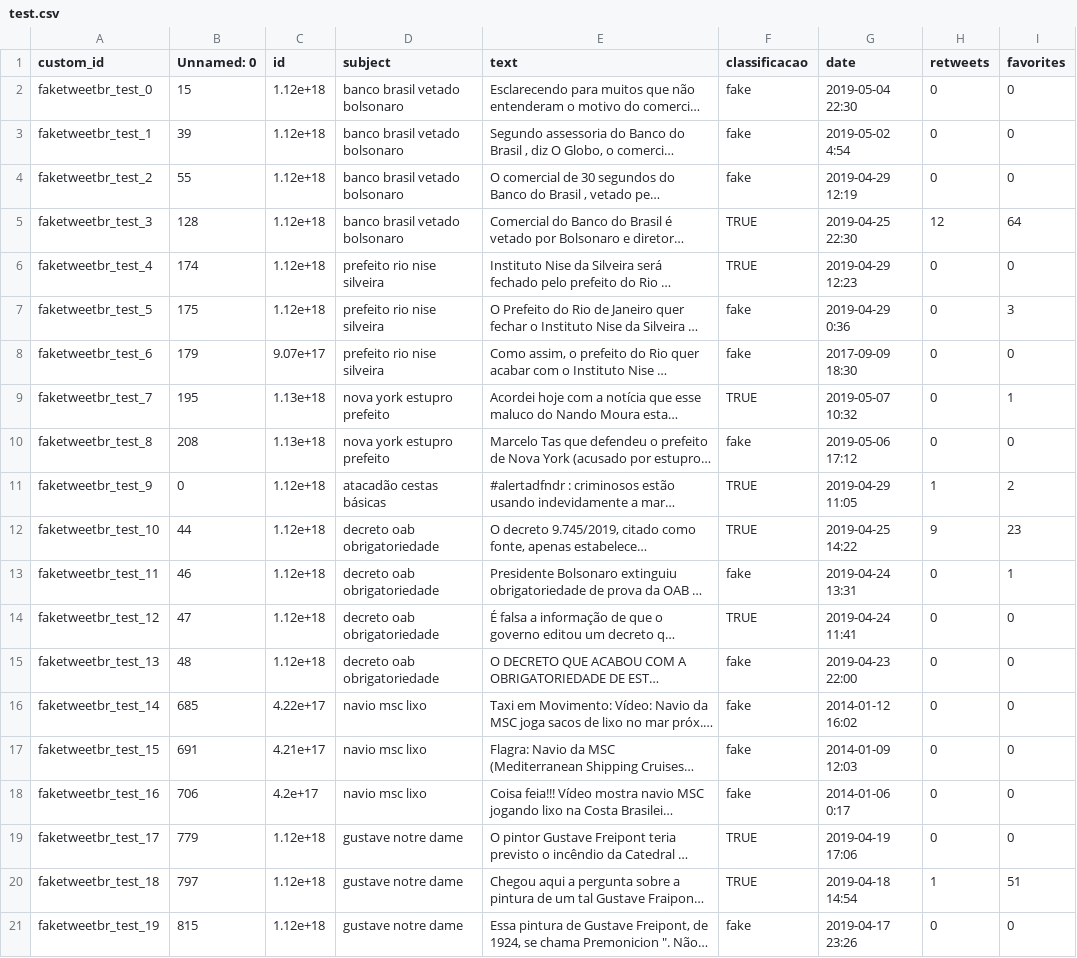
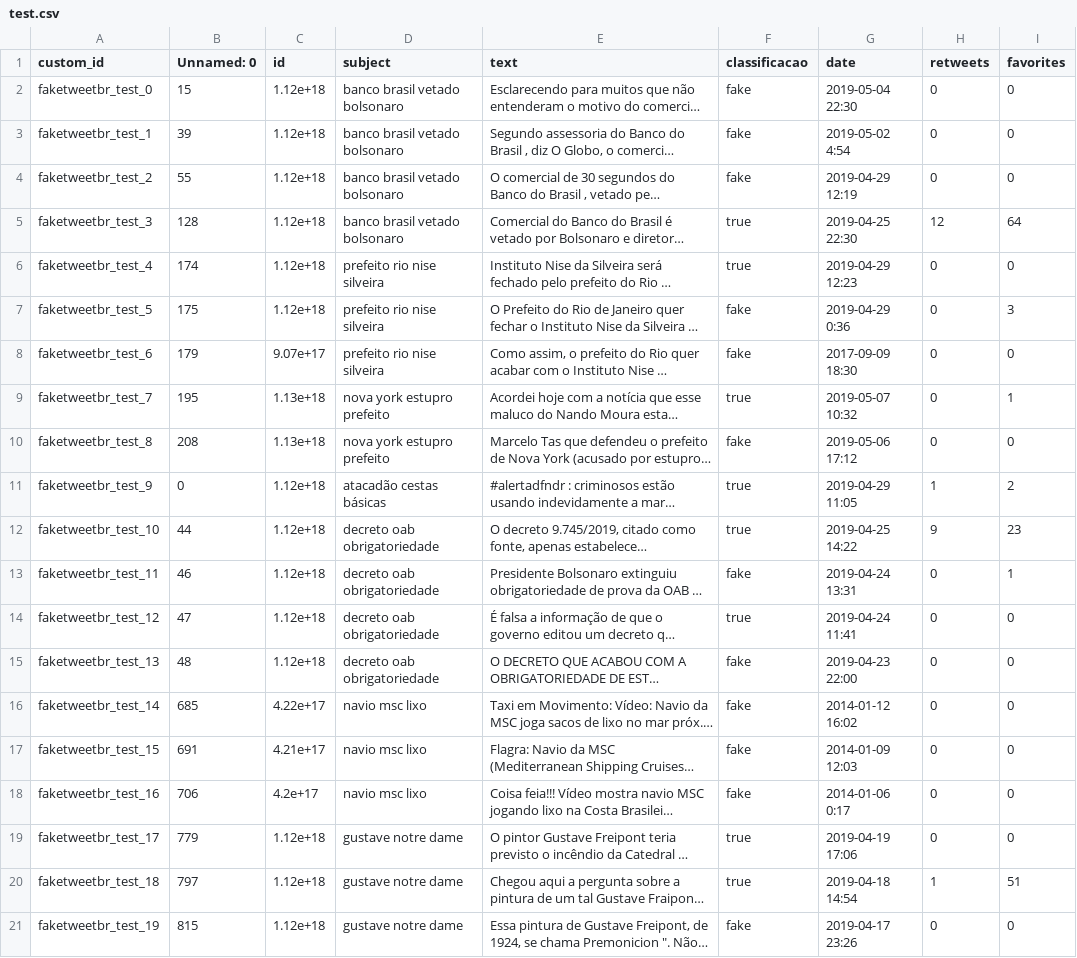
Before and after one commit to LuccaSabbatini/tcc_claim_extract_norm_check, a CSV file: data/faketweetbr/original/test.csv, drawn as a sheet; only a part is shown; long unchanged cells end in …; the diff names each change by its address in the sheet, - before the commit and + after, or states it on an @@ line.

```diff
--- a/data/faketweetbr/original/test.csv
+++ b/data/faketweetbr/original/test.csv
-F5:F6 (classificacao): TRUE
+F5:F6 (classificacao): true
-F9 (classificacao): TRUE
+F9 (classificacao): true
-F11:F12 (classificacao): TRUE
+F11:F12 (classificacao): true
-F14 (classificacao): TRUE
+F14 (classificacao): true
-F19:F20 (classificacao): TRUE
+F19:F20 (classificacao): true
```
Also changed, not shown: data/faketweetbr/claim_extraction/gpt-5-nano_2025-10-13_10-24-48/test.csv, data/faketweetbr/claim_extraction/gpt-5_2025-10-13_10-23-02/test.csv, 4 other files.
